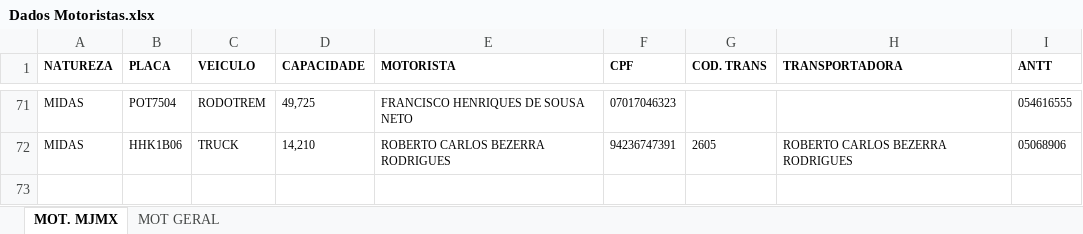
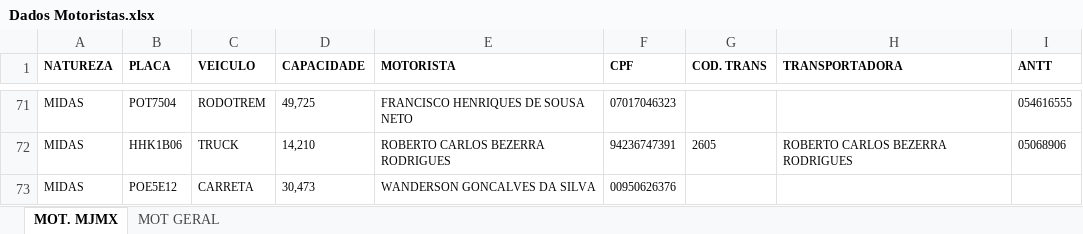
Before and after one commit to WillianDev99/midas-log, an Excel workbook: public/Dados Motoristas.xlsx, sheet MOT. MJMX, drawn as a sheet; only a part is shown, gaps mark what is left out; values as stored, in another font and other column widths than the file's, no borders; table styles not drawn; the diff names each change by its address in the sheet, - before the commit and + after, or states it on an @@ line.

```diff
--- a/public/Dados Motoristas.xlsx (sheet MOT. MJMX)
+++ b/public/Dados Motoristas.xlsx (sheet MOT. MJMX)
+row 73: MIDAS | POE5E12 | CARRETA | 30,473 | WANDERSON GONCALVES DA SILVA | 00950626376
```
Also changed, not shown: public/Clientes Especiais Cerbras.XLSM, public/Fretes por Cidade Cerbras.XLSM, 7 other files.
